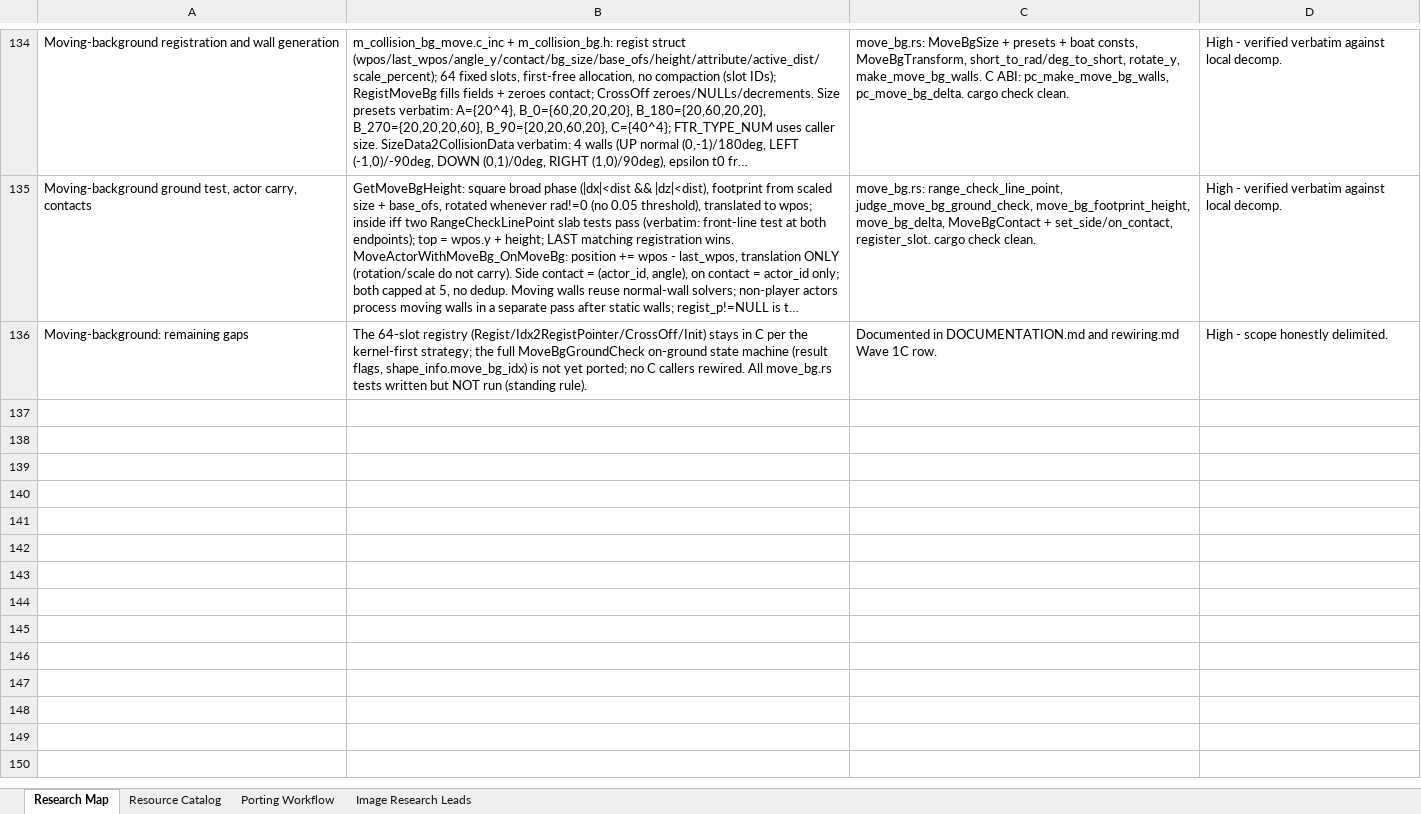
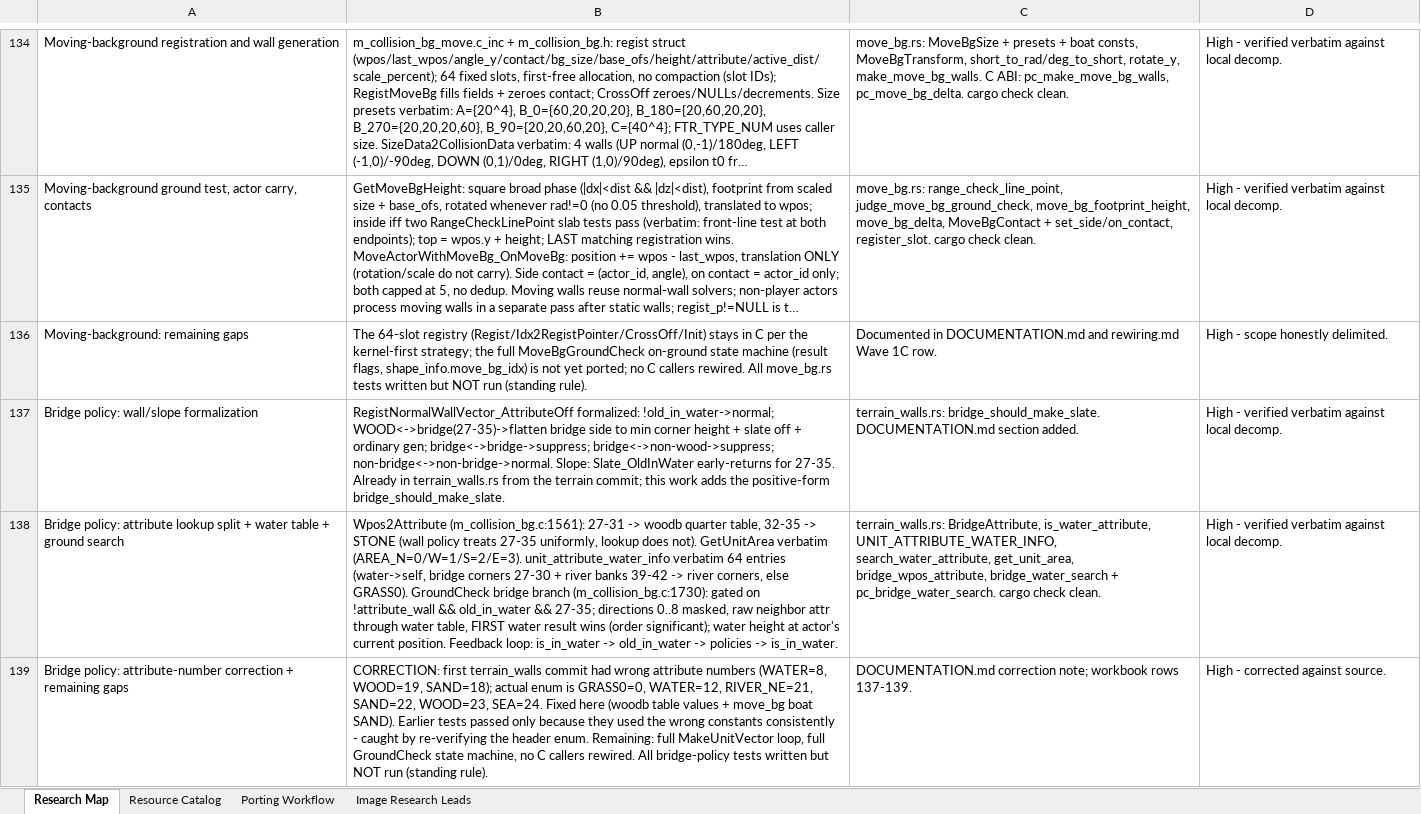
Before and after one commit to himan1372/rustimal-crossing, an Excel workbook: gamedb_research.xlsx, sheet Research Map, drawn as a sheet; only a part is shown, gaps mark what is left out; long unchanged cells end in …; values as stored, in another font and other column widths than the file's, no borders; the diff names each change by its address in the sheet, - before the commit and + after, or states it on an @@ line.

Commit message:
Bridge policy kernels + attribute-number correction
- Add bridge_water_search (first-match-wins ground/water kernel),
  UNIT_ATTRIBUTE_WATER_INFO verbatim table, get_unit_area,
  bridge_wpos_attribute (27-31 -> woodb, 32-35 -> STONE),
  BridgeAttribute enum, is_water_attribute, bridge_should_make_slate.
- C ABI: pc_bridge_water_search.
- CORRECTION: attribute numbers were wrong in the first
  terrain_walls commit (WATER=8/WOOD=19); actual enum is
  WATER=12, WOOD=23, SAND=22, RIVER_NE=21. Fixed here incl.
  woodb table and boat SAND.
- Docs: DOCUMENTATION.md section; workbook rows 137-139.
- cargo check --lib clean. Tests not run.

```diff
--- a/gamedb_research.xlsx (sheet Research Map)
+++ b/gamedb_research.xlsx (sheet Research Map)
+row 137: Bridge policy: wall/slope formalization | RegistNormalWallVector_AttributeOff formalized: !old_in_water->normal; WOOD<->bridge(27-35)->flatten bridge side to min corner height + slate off + ordinary gen; bridge<->bridge->suppress; bridge<->non-wood->suppress; non-bridge<->non-bridge->normal. Slope: Slate_OldInWater early-returns for 27-35. Already in terrain_walls.rs from the terrain commit; this work adds the positive-form bridge_should_make_slate. | terrain_walls.rs: bridge_should_make_slate. DOCUMENTATION.md section added. | High - verified verbatim against local decomp.
+row 138: Bridge policy: attribute lookup split + water table + ground search | Wpos2Attribute (m_collision_bg.c:1561): 27-31 -> woodb quarter table, 32-35 -> STONE (wall policy treats 27-35 uniformly, lookup does not). GetUnitArea verbatim (AREA_N=0/W=1/S=2/E=3). unit_attribute_water_info verbatim 64 entries (water->self, bridge corners 27-30 + river banks 39-42 -> river corners, else GRASS0). GroundCheck bridge branch (m_collision_bg.c:1730): gated on !attribute_wall && old_in_water && 27-35; directions 0..8 masked, raw neighbor attr through water table, FIRST water result wins (order significant); water height at actor's current position. Feedback loop: is_in_water -> old_in_water -> policies -> is_in_water. | terrain_walls.rs: BridgeAttribute, is_water_attribute, UNIT_ATTRIBUTE_WATER_INFO, search_water_attribute, get_unit_area, bridge_wpos_attribute, bridge_water_search + pc_bridge_water_search. cargo check clean. | High - verified verbatim against local decomp.
+row 139: Bridge policy: attribute-number correction + remaining gaps | CORRECTION: first terrain_walls commit had wrong attribute numbers (WATER=8, WOOD=19, SAND=18); actual enum is GRASS0=0, WATER=12, RIVER_NE=21, SAND=22, WOOD=23, SEA=24. Fixed here (woodb table values + move_bg boat SAND). Earlier tests passed only because they used the wrong constants consistently - caught by re-verifying the header enum. Remaining: full MakeUnitVector loop, full GroundCheck state machine, no C callers rewired. All bridge-policy tests written but NOT run (standing rule). | DOCUMENTATION.md correction note; workbook rows 137-139. | High - corrected against source.
```
Also changed, not shown: 3 other files.
